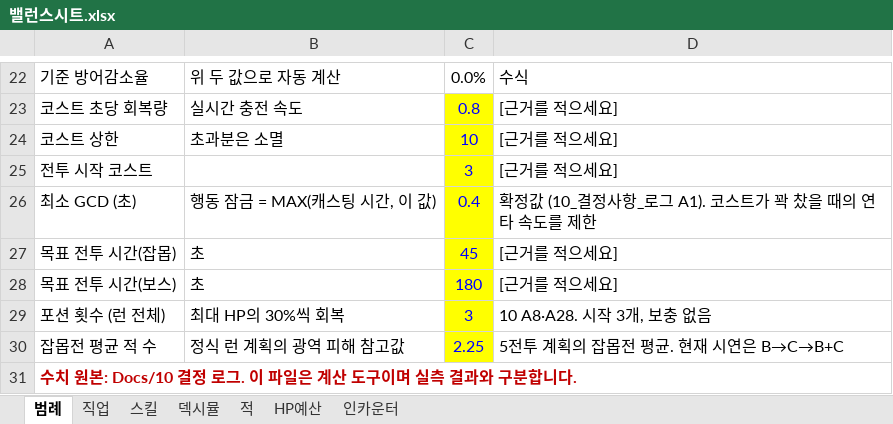
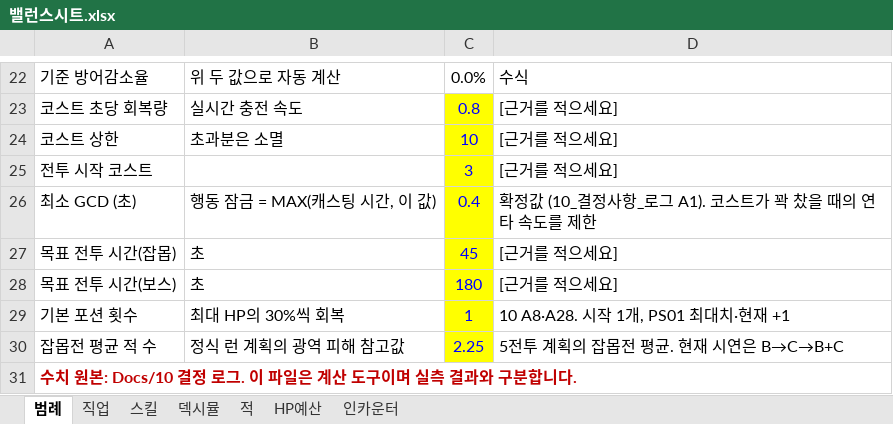
Before and after one commit to DongChanCZ/ScrollHunter, an Excel workbook: Docs/밸런스시트.xlsx, sheet 범례, drawn as a sheet; only a part is shown, gaps mark what is left out; values as stored, in another font and other column widths than the file's, no borders; removed rows and columns are numbered as before the commit, all else as after; the diff names each change by its address in the sheet, - before the commit and + after, or states it on an @@ line.

```diff
--- a/Docs/밸런스시트.xlsx (sheet 범례)
+++ b/Docs/밸런스시트.xlsx (sheet 범례)
-row 29: 포션 횟수 (런 전체) | 최대 HP의 30%씩 회복 | 3 | 10 A8·A28. 시작 3개, 보충 없음
+row 29: 기본 포션 횟수 | 최대 HP의 30%씩 회복 | 1 | 10 A8·A28. 시작 1개, PS01 최대치·현재 +1
```
Also changed, not shown: sheet HP예산, 17 other files.
